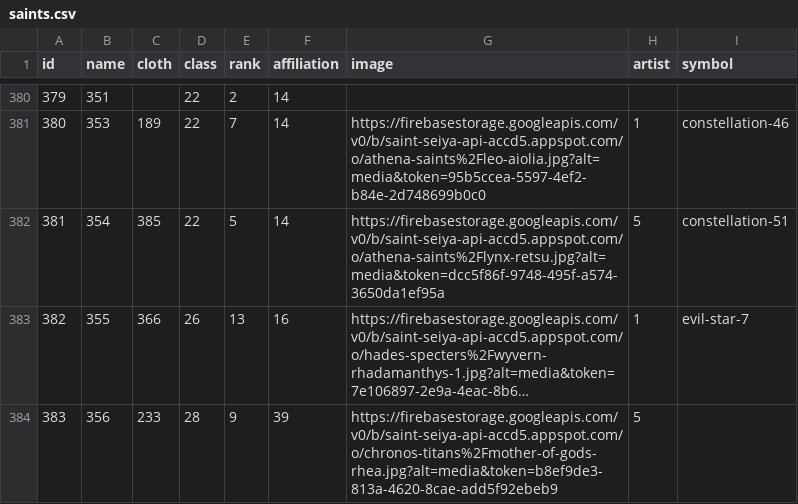
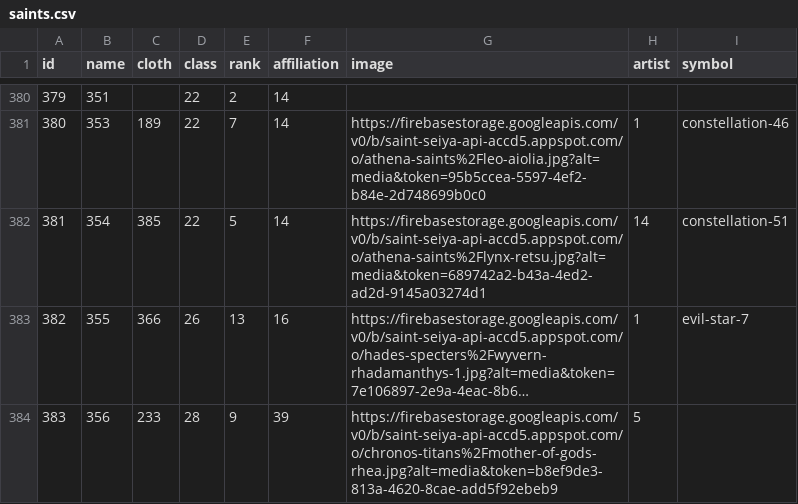
Before and after one commit to diegochagas/saint-seiya-api, a CSV file: data/saints.csv, drawn as a sheet; only a part is shown, gaps mark what is left out; long unchanged cells end in …; the diff names each change by its address in the sheet, - before the commit and + after, or states it on an @@ line.

```diff
--- a/data/saints.csv
+++ b/data/saints.csv
-G382 (image): https://firebasestorage.googleapis.com/v0/b/saint-seiya-api-accd5.appspot.com/o/athena-saints%2Flynx-retsu.jpg?alt=media&token=dcc5f86f-9748-495f-a574-3650da1ef95a
+G382 (image): https://firebasestorage.googleapis.com/v0/b/saint-seiya-api-accd5.appspot.com/o/athena-saints%2Flynx-retsu.jpg?alt=media&token=689742a2-b43a-4ed2-ad2d-9145a03274d1
-H382 (artist): 5
+H382 (artist): 14
```
Also changed, not shown: data/artists.csv, 14 other files.
